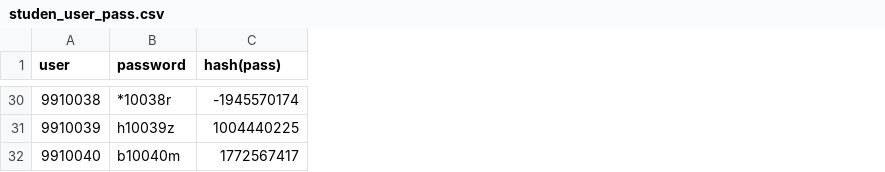
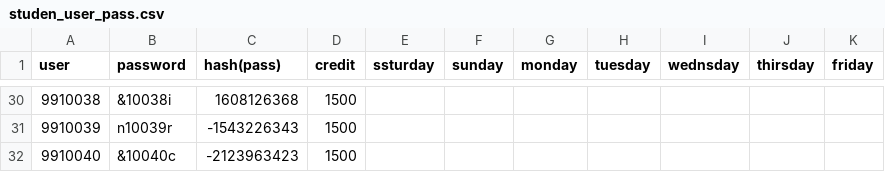
Before and after one commit to behathenimru/project5, a CSV file: studen_user_pass.csv, drawn as a sheet; only a part is shown, gaps mark what is left out; the diff covers the shown part only; the diff names each change by its address in the sheet, - before the commit and + after, or states it on an @@ line.

Commit message:
Add files via upload

```diff
--- a/studen_user_pass.csv
+++ b/studen_user_pass.csv
+column D (credit), rows 30-32: all 1500
+column E (ssturday), empty
+column F (sunday), empty
+column G (monday), empty
+column H (tuesday), empty
+column I (wednsday), empty
+column J (thirsday), empty
+column K (friday), empty
-B30 (password): *10038r
+B30 (password): &10038i
-C30 (hash(pass)): -1945570174
+C30 (hash(pass)): 1608126368
-B31 (password): h10039z
+B31 (password): n10039r
-C31 (hash(pass)): 1004440225
+C31 (hash(pass)): -1543226343
-B32 (password): b10040m
+B32 (password): &10040c
-C32 (hash(pass)): 1772567417
+C32 (hash(pass)): -2123963423
```
Also changed, not shown: 56 edited cells elsewhere in this file.
